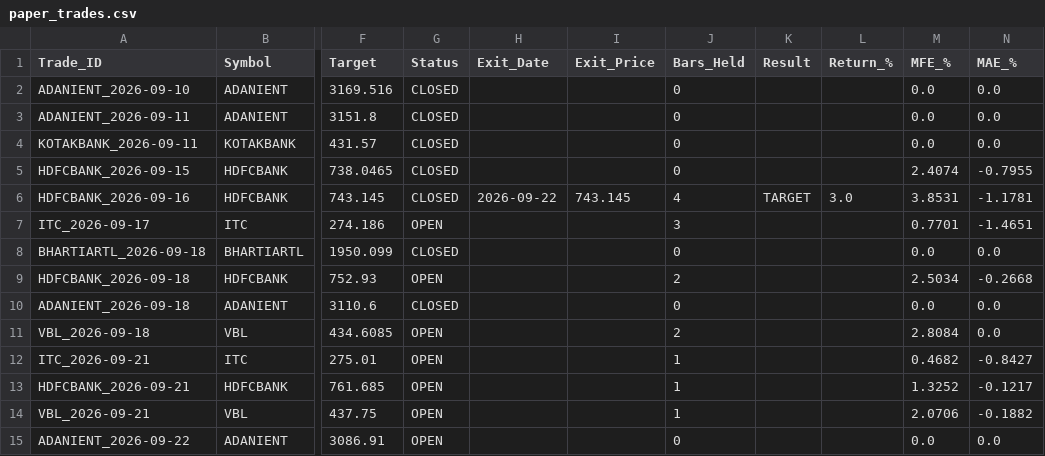
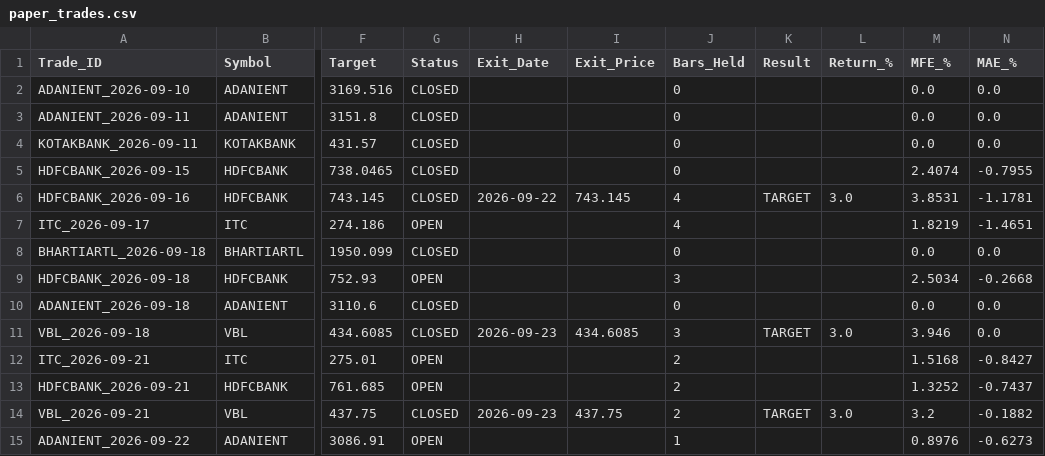
Before and after one commit to vedika-ali/mahendra, a CSV file: paper_trades.csv, drawn as a sheet; only a part is shown, gaps mark what is left out; the diff names each change by its address in the sheet, - before the commit and + after, or states it on an @@ line.

```diff
--- a/paper_trades.csv
+++ b/paper_trades.csv
-J7 (Bars_Held): 3
+J7 (Bars_Held): 4
-M7 (MFE_%): 0.7701
+M7 (MFE_%): 1.8219
-J9 (Bars_Held): 2
+J9 (Bars_Held): 3
-G11 (Status): OPEN
+G11 (Status): CLOSED
-H11 (Exit_Date): (empty)
+H11 (Exit_Date): 2026-09-23
-I11 (Exit_Price): (empty)
+I11 (Exit_Price): 434.6085
-J11 (Bars_Held): 2
+J11 (Bars_Held): 3
-K11 (Result): (empty)
+K11 (Result): TARGET
-L11 (Return_%): (empty)
+L11 (Return_%): 3.0
-M11 (MFE_%): 2.8084
+M11 (MFE_%): 3.946
-J12:J14 (Bars_Held): 1
+J12:J14 (Bars_Held): 2
-M12 (MFE_%): 0.4682
+M12 (MFE_%): 1.5168
-N13 (MAE_%): -0.1217
+N13 (MAE_%): -0.7437
-G14 (Status): OPEN
+G14 (Status): CLOSED
-H14 (Exit_Date): (empty)
+H14 (Exit_Date): 2026-09-23
-I14 (Exit_Price): (empty)
+I14 (Exit_Price): 437.75
-K14 (Result): (empty)
+K14 (Result): TARGET
-L14 (Return_%): (empty)
+L14 (Return_%): 3.0
-M14 (MFE_%): 2.0706
+M14 (MFE_%): 3.2
-J15 (Bars_Held): 0
+J15 (Bars_Held): 1
-M15 (MFE_%): 0.0
+M15 (MFE_%): 0.8976
-N15 (MAE_%): 0.0
+N15 (MAE_%): -0.6273
```
